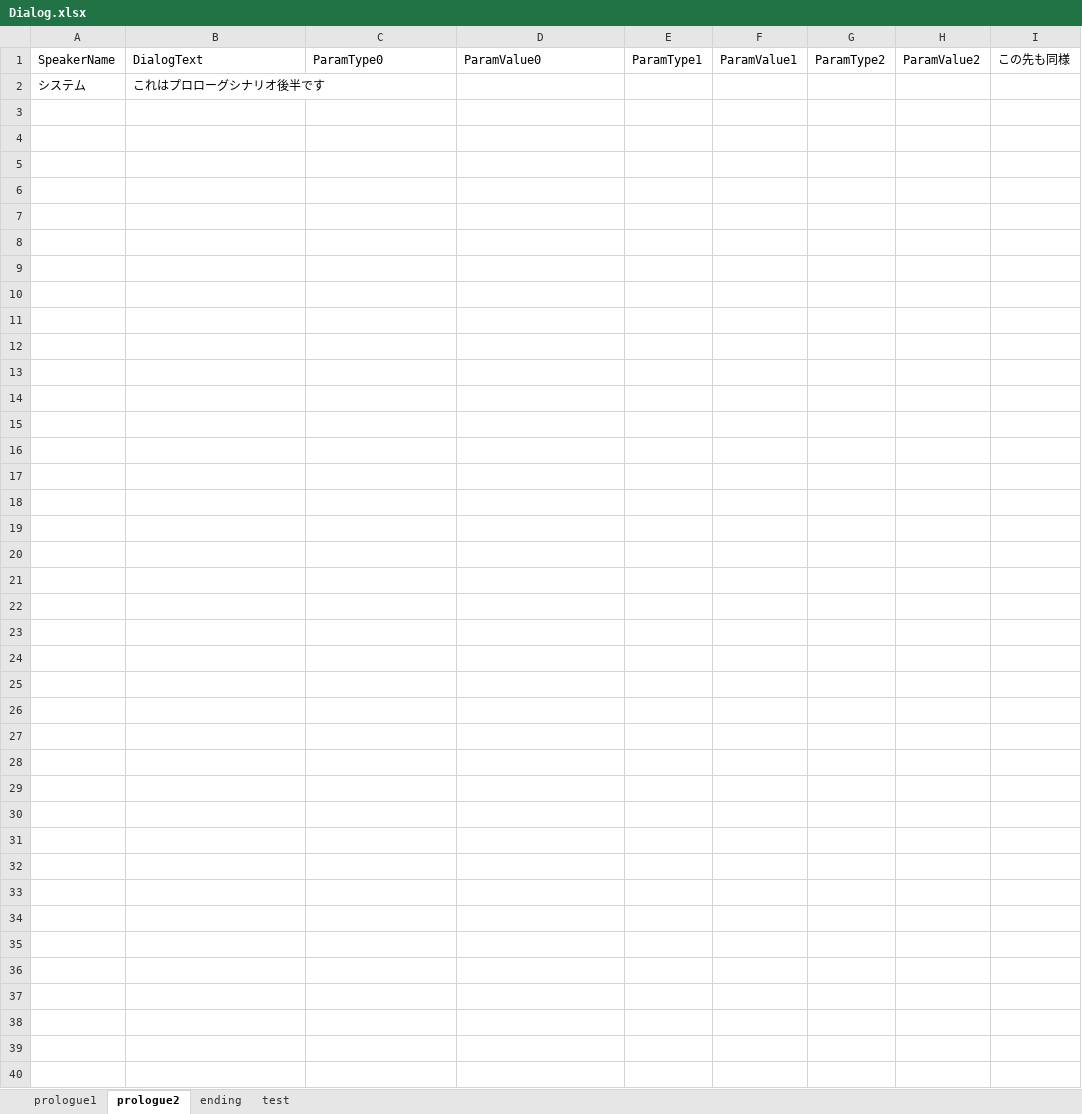
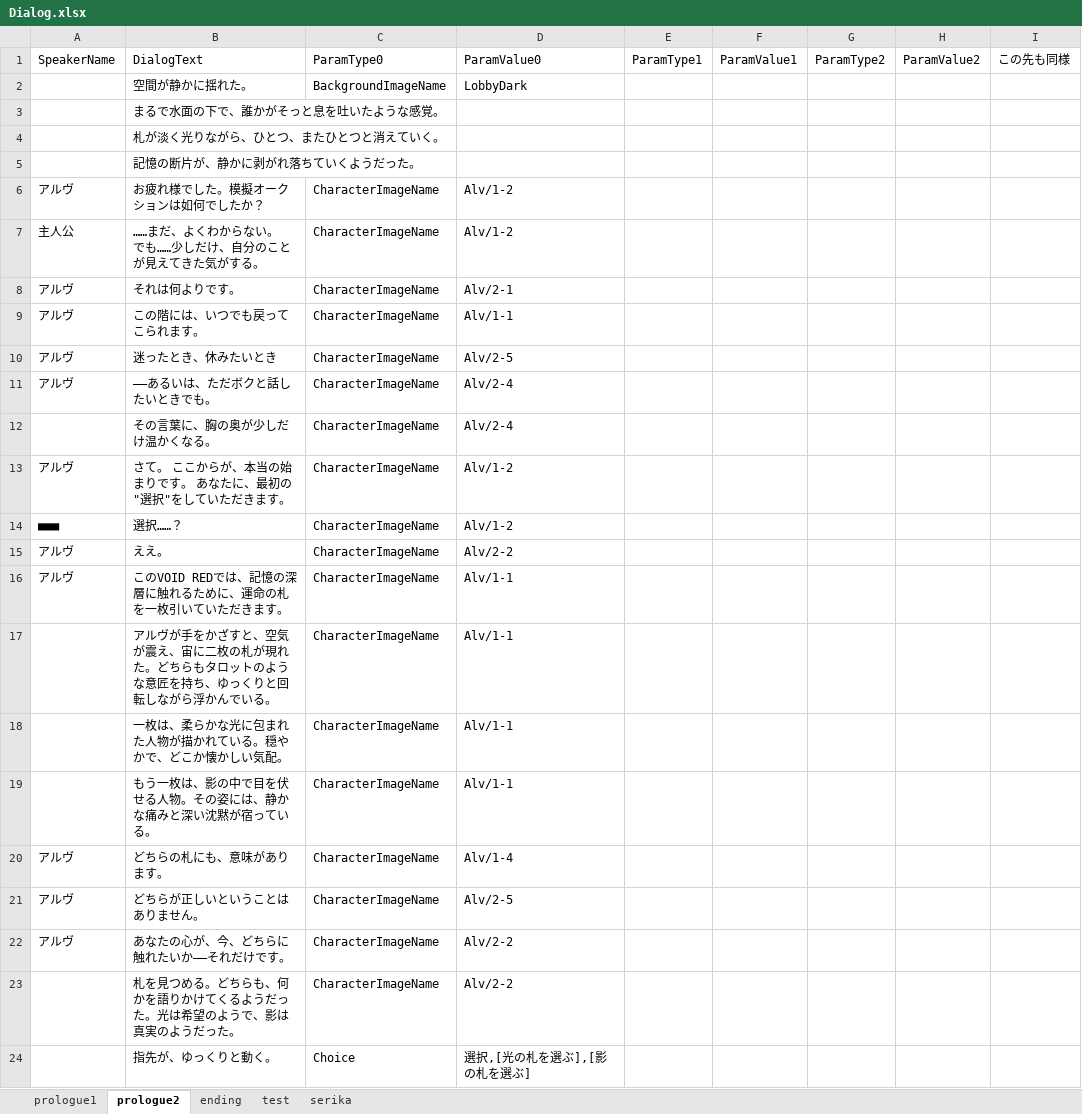
Before and after one commit to void2610-org/void-red, an Excel workbook: StreamingAssets/Dialog.xlsx, sheet prologue2, drawn as a sheet; values as stored, in another font and other column widths than the file's, no borders; charts and pictures not drawn; removed rows and columns are numbered as before the commit, all else as after; the diff names each change by its address in the sheet, - before the commit and + after, or states it on an @@ line.

```diff
--- a/StreamingAssets/Dialog.xlsx (sheet prologue2)
+++ b/StreamingAssets/Dialog.xlsx (sheet prologue2)
+sheet tab: serika
-row 2: システム | これはプロローグシナリオ後半です
+row 2:  | 空間が静かに揺れた。 | BackgroundImageName | LobbyDark
+row 3:  | まるで水面の下で、誰かがそっと息を吐いたような感覚。
+row 4:  | 札が淡く光りながら、ひとつ、またひとつと消えていく。
+row 5:  | 記憶の断片が、静かに剥がれ落ちていくようだった。
+row 6: アルヴ | お疲れ様でした。模擬オークションは如何でしたか？ | CharacterImageName | Alv/1-2
+row 7: 主人公 | ……まだ、よくわからない。 でも……少しだけ、自分のことが見えてきた気がする。 | CharacterImageName | Alv/1-2
+row 8: アルヴ | それは何よりです。 | CharacterImageName | Alv/2-1
+row 9: アルヴ | この階には、いつでも戻ってこられます。 | CharacterImageName | Alv/1-1
+row 10: アルヴ | 迷ったとき、休みたいとき | CharacterImageName | Alv/2-5
+row 11: アルヴ | ——あるいは、ただボクと話したいときでも。 | CharacterImageName | Alv/2-4
+row 12:  | その言葉に、胸の奥が少しだけ温かくなる。 | CharacterImageName | Alv/2-4
+row 13: アルヴ | さて。 ここからが、本当の始まりです。 あなたに、最初の"選択"をしていただきます。 | CharacterImageName | Alv/1-2
+row 14: ■■■ | 選択……？ | CharacterImageName | Alv/1-2
+row 15: アルヴ | ええ。 | CharacterImageName | Alv/2-2
+row 16: アルヴ | このVOID REDでは、記憶の深層に触れるために、運命の札を一枚引いていただきます。 | CharacterImageName | Alv/1-1
+row 17:  | アルヴが手をかざすと、空気が震え、宙に二枚の札が現れた。どちらもタロットのような意匠を持ち、ゆっくりと回転しながら浮かんでいる。 | CharacterImageName | Alv/1-1
+row 18:  | 一枚は、柔らかな光に包まれた人物が描かれている。穏やかで、どこか懐かしい気配。 | CharacterImageName | Alv/1-1
+row 19:  | もう一枚は、影の中で目を伏せる人物。その姿には、静かな痛みと深い沈黙が宿っている。 | CharacterImageName | Alv/1-1
+row 20: アルヴ | どちらの札にも、意味があります。 | CharacterImageName | Alv/1-4
+row 21: アルヴ | どちらが正しいということはありません。 | CharacterImageName | Alv/2-5
+row 22: アルヴ | あなたの心が、今、どちらに触れたいか——それだけです。 | CharacterImageName | Alv/2-2
+row 23:  | 札を見つめる。どちらも、何かを語りかけてくるようだった。光は希望のようで、影は真実のようだった。 | CharacterImageName | Alv/2-2
+row 24:  | 指先が、ゆっくりと動く。 | Choice | 選択,[光の札を選ぶ],[影の札を選ぶ]
```
Also changed, not shown: sheet prologue1, charts or pictures, 1 other file.
